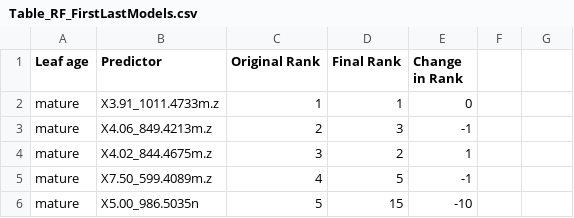
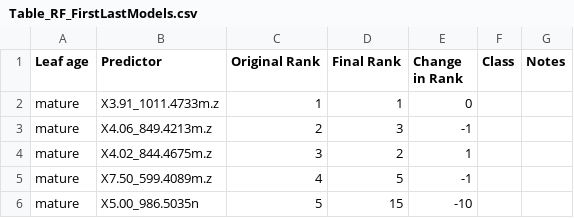
Before and after one commit to carinamina/phytolacca-chemistry, a CSV file: FiguresTables/Table_RF_FirstLastModels.csv, drawn as a sheet; only a part is shown; the diff names each change by its address in the sheet, - before the commit and + after, or states it on an @@ line.

Commit message:
output of RF combined results

```diff
--- a/FiguresTables/Table_RF_FirstLastModels.csv
+++ b/FiguresTables/Table_RF_FirstLastModels.csv
-F1: (empty)
+F1: Class
-G1: (empty)
+G1: Notes
```
